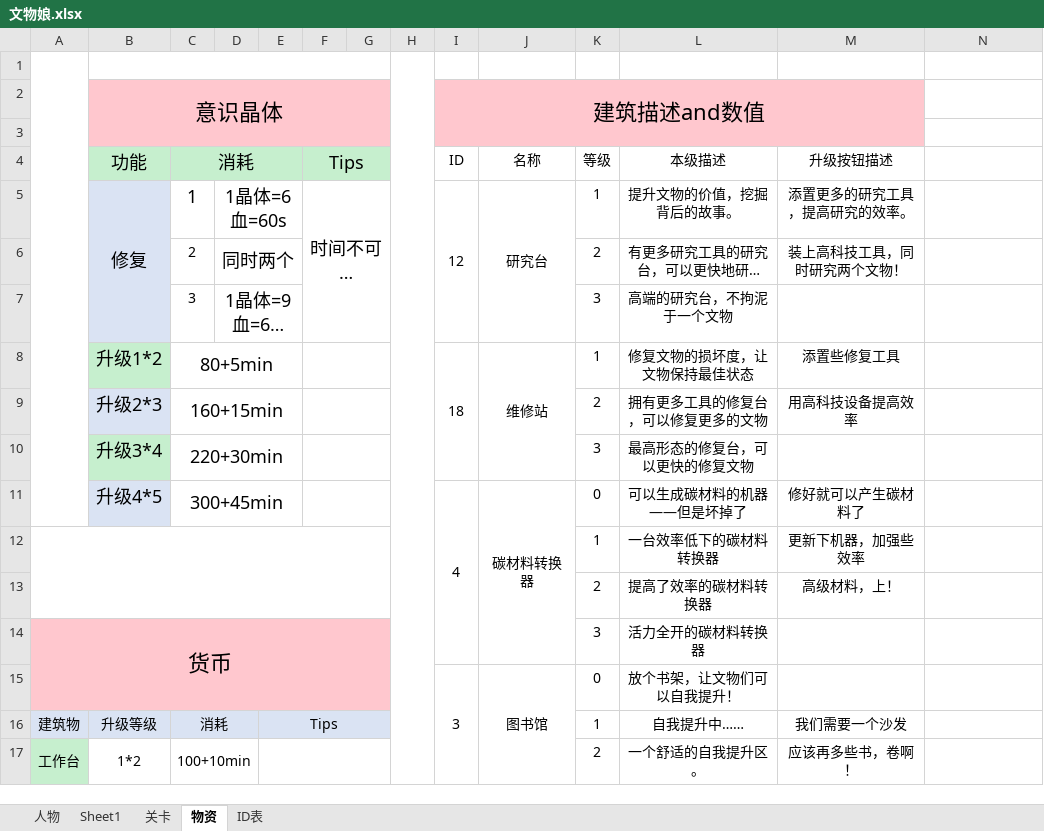
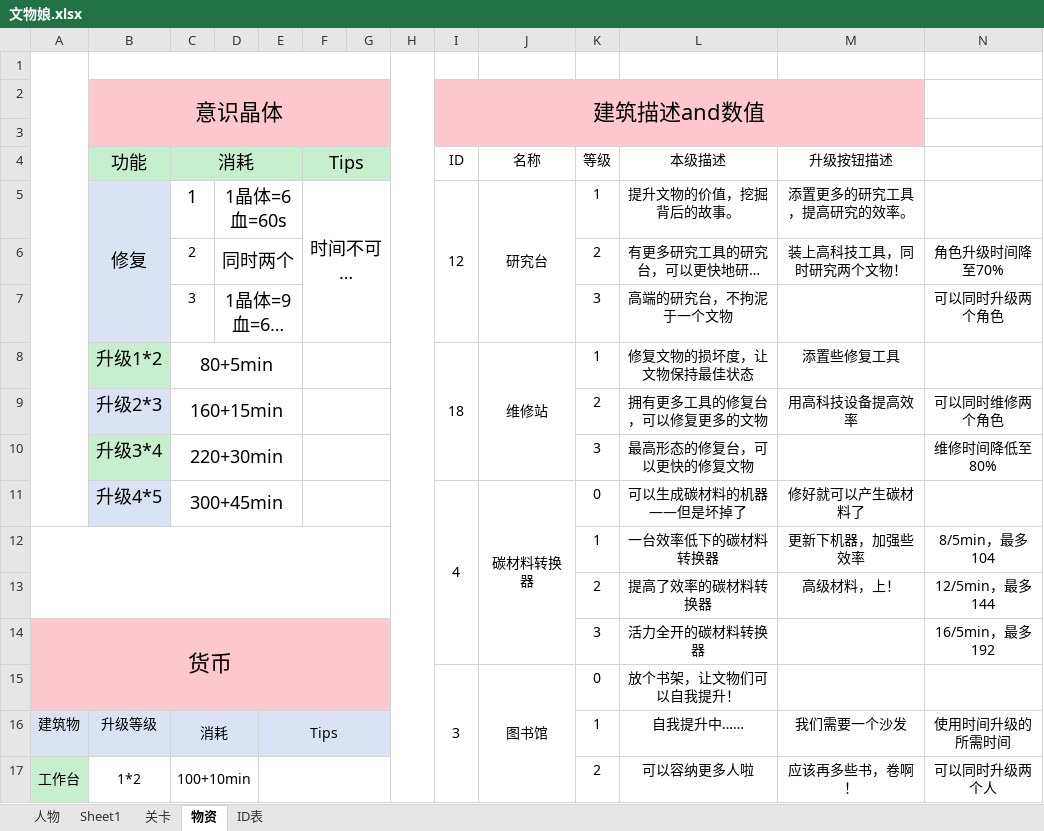
Before and after one commit to L1ttelY/CultureRelicGirls, an Excel workbook: 文物娘.xlsx, sheet 物资, drawn as a sheet; only a part is shown; long unchanged cells end in …; values as stored, in another font and other column widths than the file's, no borders; the diff covers the shown part only; the diff names each change by its address in the sheet, - before the commit and + after, or states it on an @@ line.

```diff
--- a/文物娘.xlsx (sheet 物资)
+++ b/文物娘.xlsx (sheet 物资)
-N6: (empty)
+N6: 角色升级时间降至70%
-N7: (empty)
+N7: 可以同时升级两个角色
-N9: (empty)
+N9: 可以同时维修两个角色
-N10: (empty)
+N10: 维修时间降低至80%
-N12: (empty)
+N12: 8/5min，最多104
-N13: (empty)
+N13: 12/5min，最多144
-N14: (empty)
+N14: 16/5min，最多192
-N16: (empty)
+N16: 使用时间升级的所需时间
-L17 (本级描述): 一个舒适的自我提升区。
+L17 (本级描述): 可以容纳更多人啦
-N17: (empty)
+N17: 可以同时升级两个人
```
Also changed, not shown: 7 edited cells elsewhere in this sheet, sheet 人物, sheet 关卡, 51 other files.
